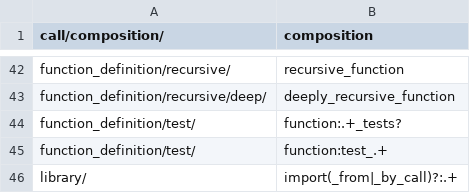
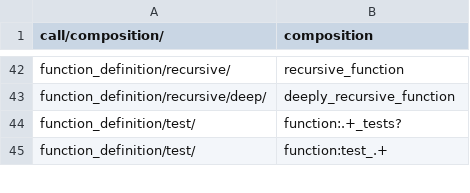
Before and after one commit to laowantong/paroxython, a TSV file: taxonomies/default_taxonomy.tsv, drawn as a sheet; only a part is shown, gaps mark what is left out; the diff covers the shown part only.

Commit message:
work on construct `import`

```diff
--- a/taxonomies/default_taxonomy.tsv
+++ b/taxonomies/default_taxonomy.tsv
@@ -45,2 +45 @@ function_definition/test/	function:.+_tests?
 function_definition/test/	function:test_.+
-library/	import(_from|_by_call)?:.+
```
Also changed, not shown: 3 added rows and 2 removed rows elsewhere in this file, 4 other files.
